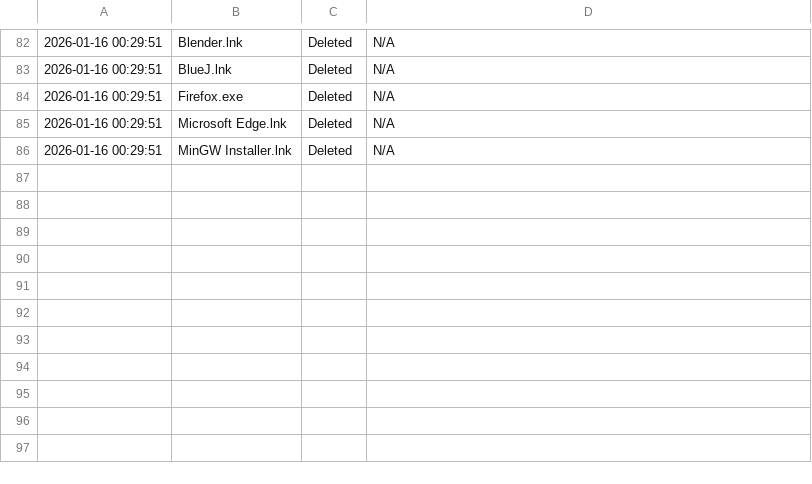
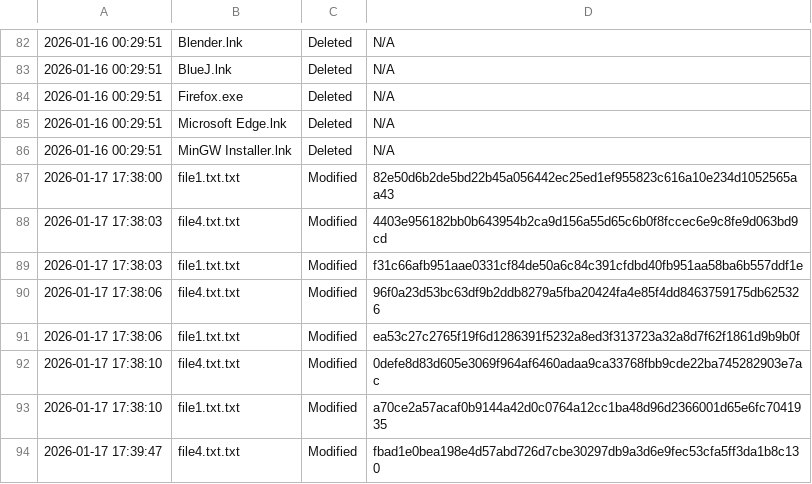
Before and after one commit to KingLeo7/Intelligent-Threat-Detection-System, a CSV file: scan_history.csv, drawn as a sheet; only a part is shown, gaps mark what is left out; the diff names each change by its address in the sheet, - before the commit and + after, or states it on an @@ line.

```diff
--- a/scan_history.csv
+++ b/scan_history.csv
+row 87: 2026-01-17 17:38:00 | file1.txt.txt | Modified | 82e50d6b2de5bd22b45a056442ec25ed1ef955823c616a10e234d1052565aa43
+row 88: 2026-01-17 17:38:03 | file4.txt.txt | Modified | 4403e956182bb0b643954b2ca9d156a55d65c6b0f8fccec6e9c8fe9d063bd9cd
+row 89: 2026-01-17 17:38:03 | file1.txt.txt | Modified | f31c66afb951aae0331cf84de50a6c84c391cfdbd40fb951aa58ba6b557ddf1e
+row 90: 2026-01-17 17:38:06 | file4.txt.txt | Modified | 96f0a23d53bc63df9b2ddb8279a5fba20424fa4e85f4dd8463759175db625326
+row 91: 2026-01-17 17:38:06 | file1.txt.txt | Modified | ea53c27c2765f19f6d1286391f5232a8ed3f313723a32a8d7f62f1861d9b9b0f
+row 92: 2026-01-17 17:38:10 | file4.txt.txt | Modified | 0defe8d83d605e3069f964af6460adaa9ca33768fbb9cde22ba745282903e7ac
+row 93: 2026-01-17 17:38:10 | file1.txt.txt | Modified | a70ce2a57acaf0b9144a42d0c0764a12cc1ba48d96d2366001d65e6fc7041935
+row 94: 2026-01-17 17:39:47 | file4.txt.txt | Modified | fbad1e0bea198e4d57abd726d7cbe30297db9a3d6e9fec53cfa5ff3da1b8c130
```
Also changed, not shown: 6 other files.
